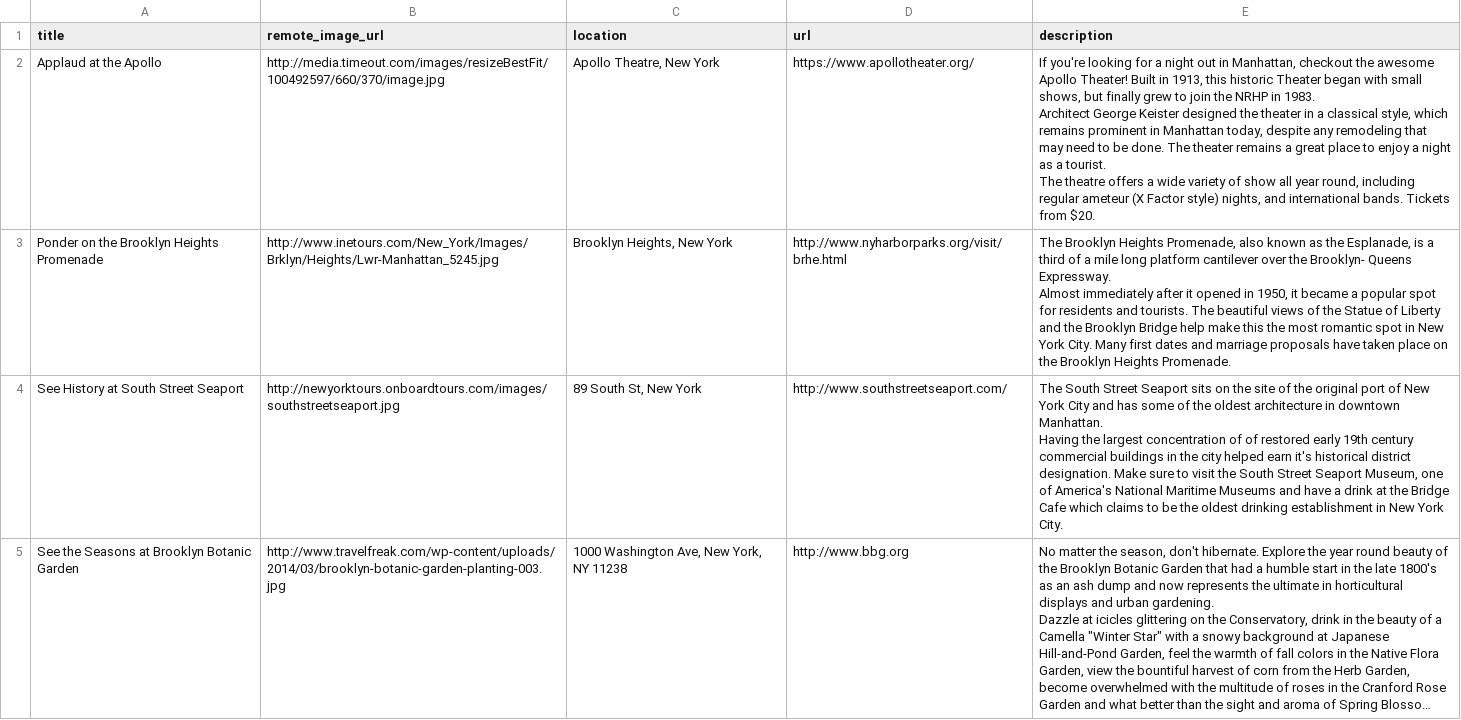
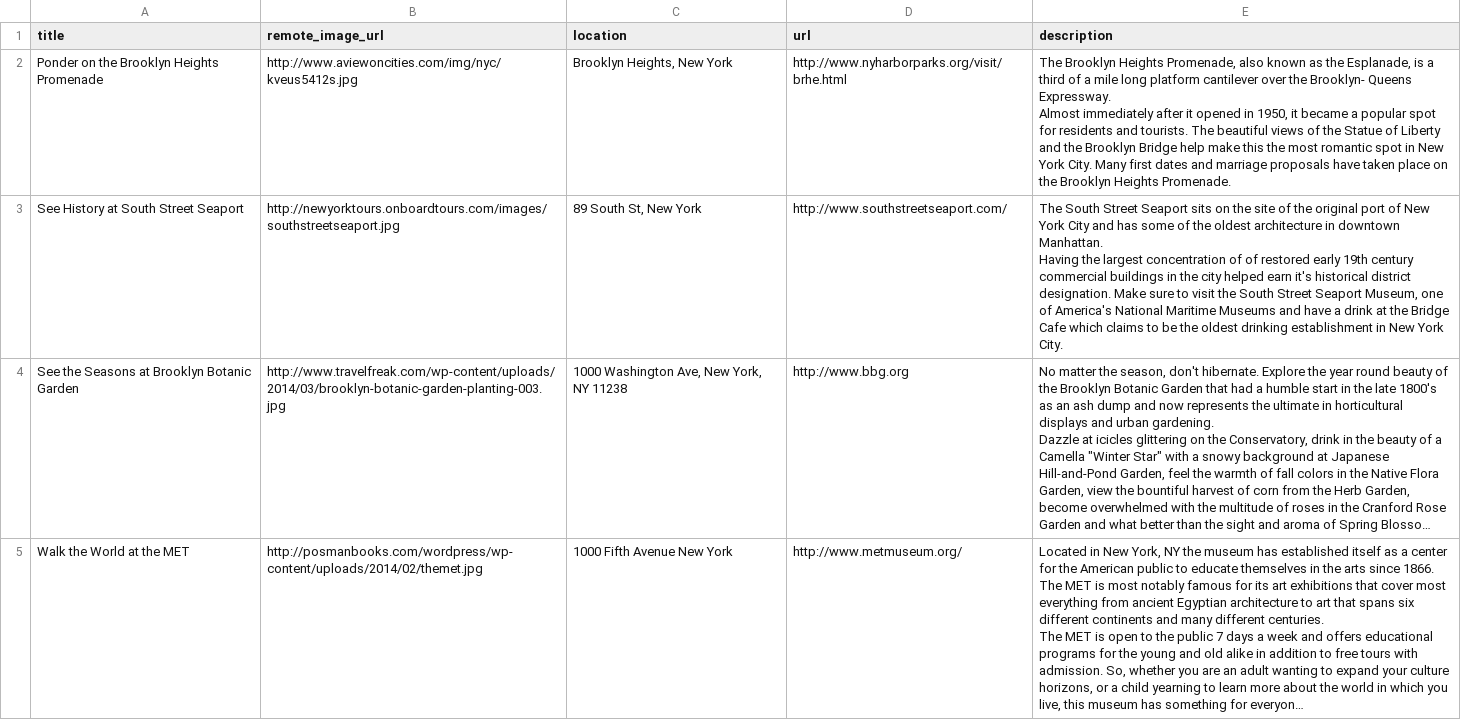
Before and after one commit to PaddyBadger/TravelPokerApp, a CSV file: rooftop.csv, drawn as a sheet; only a part is shown; the shorter side is filled out with more unchanged rows; long unchanged cells end in ….

Commit message:
as

```diff
--- a/rooftop.csv
+++ b/rooftop.csv
@@ -1,12 +1,5 @@
 title,remote_image_url,location,url,description
-Applaud at the Apollo,http://media.timeout.com/images/resizeBestFit/100492597/660/370/image.jpg,"Apollo Theatre, New York",https://www.apollotheater.org/,"If you're looking for a night out in Manhattan, checkout the awesome Apollo Theater! Built in 1913, this historic Theater began with small shows, but finally grew to join the NRHP in 1983.
-
-Architect George Keister designed the theater in a classical style, which remains prominent in Manhattan today, despite any remodeling that may need to be done. The theater remains a great place to enjoy a night as a tourist.
-
-The theatre offers a wide variety of show all year round, including regular ameteur (X Factor style) nights, and international bands. Tickets from $20.
-
-"
-Ponder on the Brooklyn Heights Promenade,http://www.inetours.com/New_York/Images/Brklyn/Heights/Lwr-Manhattan_5245.jpg,"Brooklyn Heights, New York",http://www.nyharborparks.org/visit/brhe.html,"The Brooklyn Heights Promenade, also known as the Esplanade, is a third of a mile long platform cantilever over the Brooklyn- Queens Expressway.
-
-Almost immediately after it opened in 1950, it became a popular spot for residents and tourists. The beautiful views of the Statue of Liberty and the Brooklyn Bridge help make this the most romantic spot in New York City. Many first dates and marriage proposals have taken place on the Brooklyn Heights Promenade."
+Ponder on the Brooklyn Heights Promenade,http://www.aviewoncities.com/img/nyc/kveus5412s.jpg,"Brooklyn Heights, New York",http://www.nyharborparks.org/visit/brhe.html,"The Brooklyn Heights Promenade, also known as the Esplanade, is a third of a mile long platform cantilever over the Brooklyn- Queens Expressway.
+
+Almost immediately after it opened in 1950, it became a popular spot for residents and tourists. The beautiful views of the Statue of Liberty and the Brooklyn Bridge help make this the most romantic spot in New York City. Many first dates and marriage proposals have taken place on the Brooklyn Heights Promenade."
 See History at South Street Seaport,http://newyorktours.onboardtours.com/images/southstreetseaport.jpg,"89 South St, New York",http://www.southstreetseaport.com/,"The South Street Seaport sits on the site of the original port of New York City and has some of the oldest architecture in downtown Manhattan.
```
